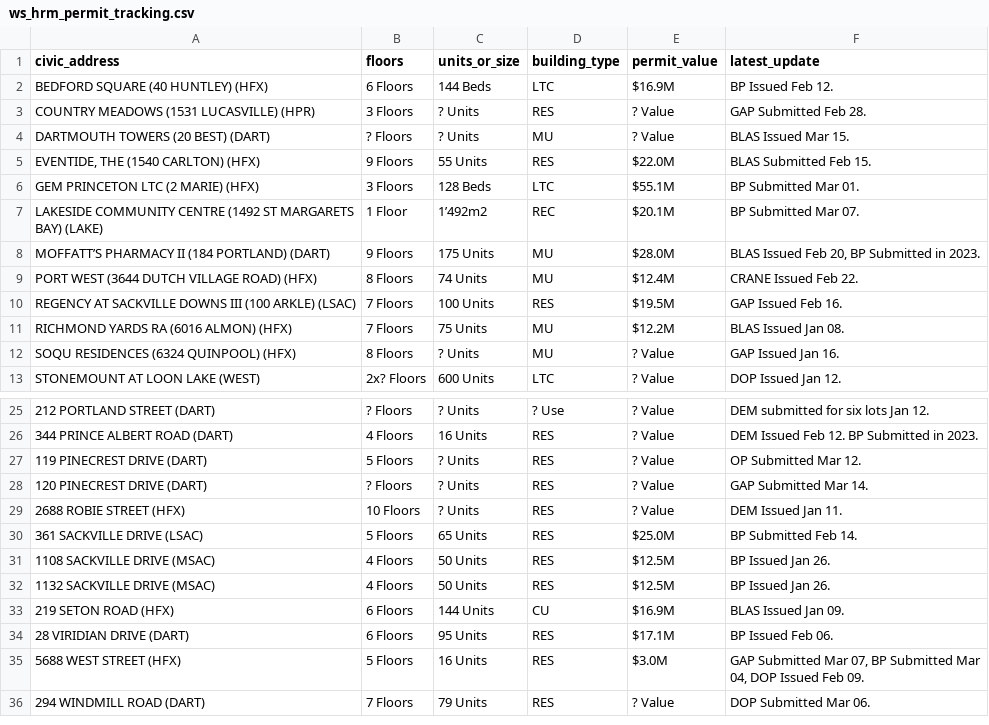
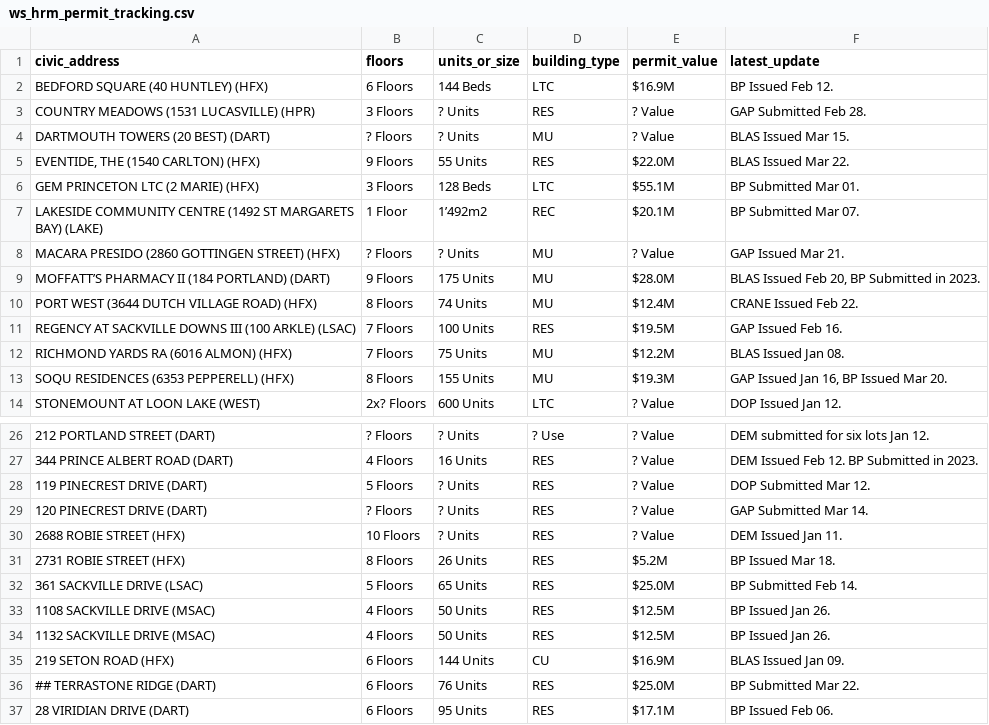
Before and after one commit to Blackholes-X/nsrentals, a CSV file: data_mining/data/ws_hrm_permit_tracking.csv, drawn as a sheet; only a part is shown, gaps mark what is left out; the shorter side is filled out with more unchanged rows.

```diff
--- a/data_mining/data/ws_hrm_permit_tracking.csv
+++ b/data_mining/data/ws_hrm_permit_tracking.csv
@@ -4,5 +4,6 @@ COUNTRY MEADOWS (1531 LUCASVILLE) (HPR) , 3 Floors , ? Units , RES , ? Value , G
 DARTMOUTH TOWERS (20 BEST) (DART) , ? Floors , ? Units , MU , ? Value , BLAS Issued Mar 15.
-"EVENTIDE, THE (1540 CARLTON) (HFX) ", 9 Floors , 55 Units , RES , $22.0M , BLAS Submitted Feb 15.
+"EVENTIDE, THE (1540 CARLTON) (HFX) ", 9 Floors , 55 Units , RES , $22.0M , BLAS Issued Mar 22.
 GEM PRINCETON LTC (2 MARIE) (HFX) , 3 Floors , 128 Beds , LTC , $55.1M , BP Submitted Mar 01.
 LAKESIDE COMMUNITY CENTRE (1492 ST MARGARETS BAY) (LAKE) , 1 Floor , 1’492m2 , REC , $20.1M , BP Submitted Mar 07.
+MACARA PRESIDO (2860 GOTTINGEN STREET) (HFX) , ? Floors , ? Units , MU , ? Value , GAP Issued Mar 21.
 MOFFATT’S PHARMACY II (184 PORTLAND) (DART) , 9 Floors , 175 Units , MU , $28.0M ," BLAS Issued Feb 20, BP Submitted in 2023."
@@ -11,3 +12,3 @@ REGENCY AT SACKVILLE DOWNS III (100 ARKLE) (LSAC) , 7 Floors , 100 Units , RES ,
 RICHMOND YARDS RA (6016 ALMON) (HFX) , 7 Floors , 75 Units , MU , $12.2M , BLAS Issued Jan 08.
-SOQU RESIDENCES (6324 QUINPOOL) (HFX) , 8 Floors , ? Units , MU , ? Value , GAP Issued Jan 16.
+SOQU RESIDENCES (6353 PEPPERELL) (HFX) , 8 Floors , 155 Units , MU , $19.3M ," GAP Issued Jan 16, BP Issued Mar 20."
 STONEMOUNT AT LOON LAKE (WEST) , 2x? Floors , 600 Units , LTC , ? Value , DOP Issued Jan 12.
@@ -26,5 +27,6 @@ STONEMOUNT AT LOON LAKE (WEST) , 2x? Floors , 600 Units , LTC , ? Value , DOP Is
 344 PRINCE ALBERT ROAD (DART) , 4 Floors , 16 Units , RES , ? Value , DEM Issued Feb 12. BP Submitted in 2023.
-119 PINECREST DRIVE (DART) , 5 Floors , ? Units , RES , ? Value , OP Submitted Mar 12.
+119 PINECREST DRIVE (DART) , 5 Floors , ? Units , RES , ? Value , DOP Submitted Mar 12.
 120 PINECREST DRIVE (DART) , ? Floors , ? Units , RES , ? Value , GAP Submitted Mar 14.
 2688 ROBIE STREET (HFX) , 10 Floors , ? Units , RES , ? Value , DEM Issued Jan 11.
+2731 ROBIE STREET (HFX) , 8 Floors , 26 Units , RES , $5.2M , BP Issued Mar 18.
 361 SACKVILLE DRIVE (LSAC) , 5 Floors , 65 Units , RES , $25.0M , BP Submitted Feb 14.
@@ -33,2 +35,3 @@ STONEMOUNT AT LOON LAKE (WEST) , 2x? Floors , 600 Units , LTC , ? Value , DOP Is
 219 SETON ROAD (HFX) , 6 Floors , 144 Units , CU , $16.9M , BLAS Issued Jan 09.
+## TERRASTONE RIDGE (DART) , 6 Floors , 76 Units , RES , $25.0M , BP Submitted Mar 22.
 28 VIRIDIAN DRIVE (DART) , 6 Floors , 95 Units , RES , $17.1M , BP Issued Feb 06.
```
Also changed, not shown: 11 other files.
